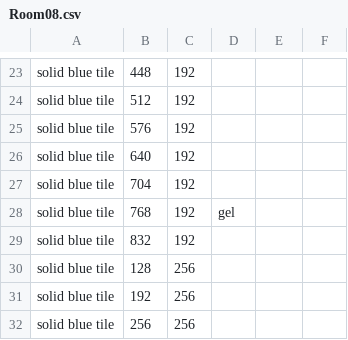
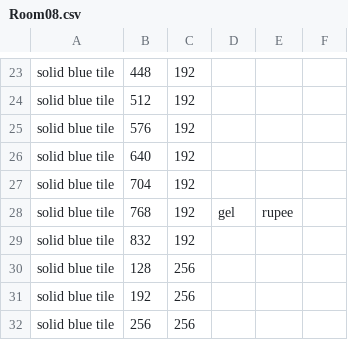
Before and after one commit to CSE-3902-Team/ZeldaSprint5, a CSV file: RoomCSVFiles/Room08.csv, drawn as a sheet; only a part is shown, gaps mark what is left out.

```diff
--- a/RoomCSVFiles/Room08.csv
+++ b/RoomCSVFiles/Room08.csv
@@ -27,3 +27,3 @@ solid blue tile,640,192,
 solid blue tile,704,192,
-solid blue tile,768,192,gel
+solid blue tile,768,192,gel,rupee
 solid blue tile,832,192,
```
Also changed, not shown: RoomCSVFiles/Room05.csv, RoomCSVFiles/Room11.csv, 33 other files.
